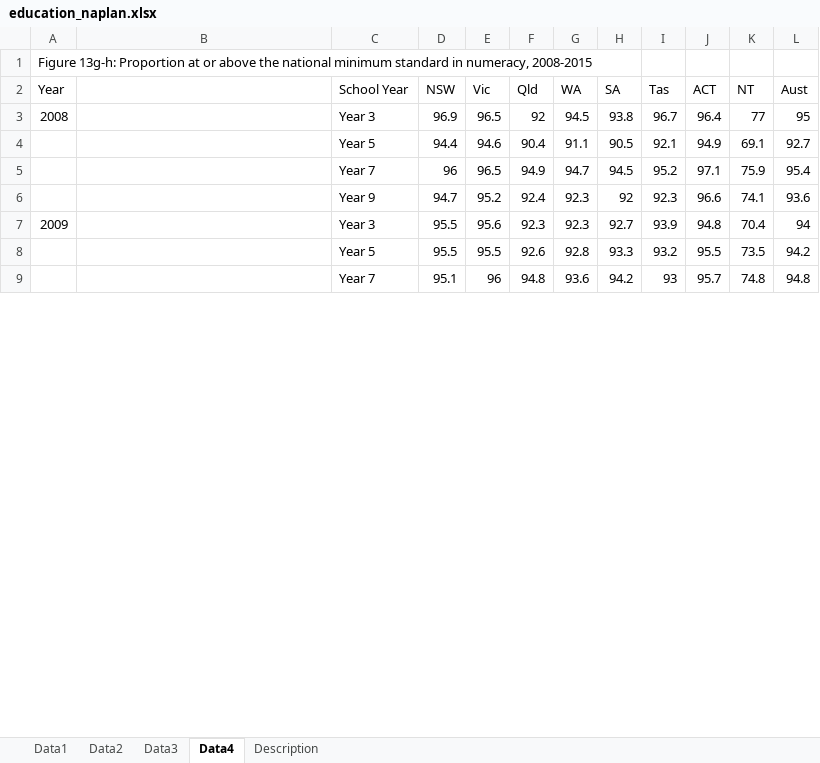
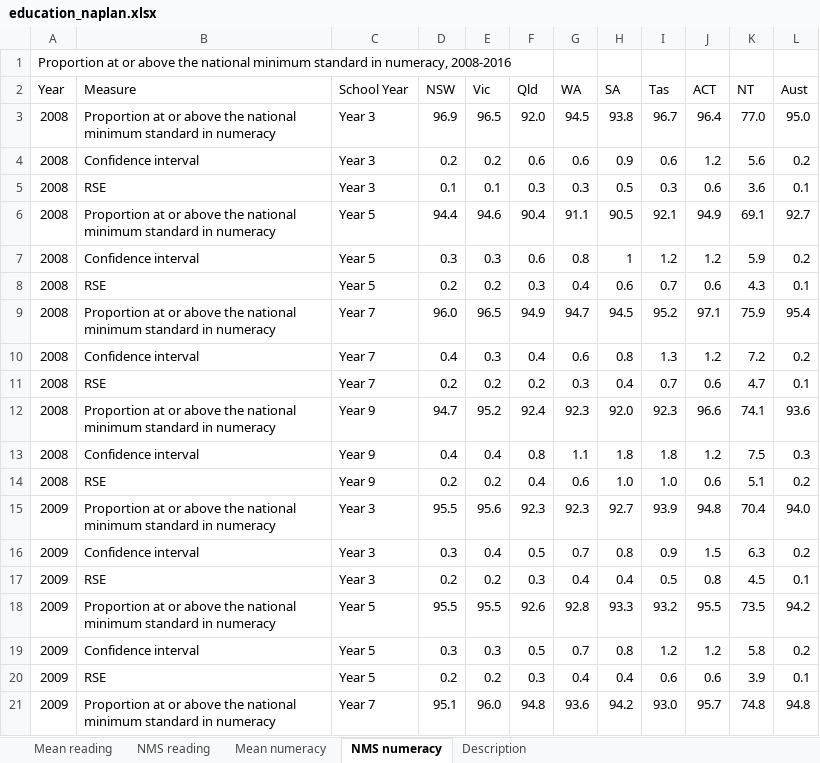
Before and after one commit to NICTA/openboard, an Excel workbook: dashboard_loader/education_naplan_uploader/education_naplan.xlsx, sheet NMS numeracy, drawn as a sheet; only a part is shown; values as stored, in another font and other column widths than the file's, no borders; addresses are those after the commit; the diff covers the shown part only; the diff names each change by its address in the sheet, - before the commit and + after, or states it on an @@ line.

```diff
--- a/dashboard_loader/education_naplan_uploader/education_naplan.xlsx (sheet NMS numeracy)
+++ b/dashboard_loader/education_naplan_uploader/education_naplan.xlsx (sheet NMS numeracy)
-sheet tab: Data1
+sheet tab: Mean reading
-sheet tab: Data2
+sheet tab: NMS reading
-sheet tab: Data3
+sheet tab: Mean numeracy
-sheet tab: Data4
+sheet tab: NMS numeracy
-A1 (Year): Figure 13g-h: Proportion at or above the national minimum standard in numeracy, 2008-2015
+A1 (Year): Proportion at or above the national minimum standard in numeracy, 2008-2016
-B2: (empty)
+B2: Measure
-B3 (Measure): (empty)
+B3 (Measure): Proportion at or above the national minimum standard in numeracy
-F3 (Qld): 92
+F3 (Qld): 92.0
-K3 (NT): 77
+K3 (NT): 77.0
-L3 (Aust): 95
+L3 (Aust): 95.0
+row 4: 2008 | Confidence interval | Year 3 | 0.2 | 0.2 | 0.6 | 0.6 | 0.9 | 0.6 | 1.2 | 5.6 | 0.2
+row 5: 2008 | RSE | Year 3 | 0.1 | 0.1 | 0.3 | 0.3 | 0.5 | 0.3 | 0.6 | 3.6 | 0.1
-A6 (Year): (empty)
+A6 (Year): 2008
-B6 (Measure): (empty)
+B6 (Measure): Proportion at or above the national minimum standard in numeracy
+row 7: 2008 | Confidence interval | Year 5 | 0.3 | 0.3 | 0.6 | 0.8 | 1 | 1.2 | 1.2 | 5.9 | 0.2
+row 8: 2008 | RSE | Year 5 | 0.2 | 0.2 | 0.3 | 0.4 | 0.6 | 0.7 | 0.6 | 4.3 | 0.1
-A9 (Year): (empty)
+A9 (Year): 2008
-B9 (Measure): (empty)
+B9 (Measure): Proportion at or above the national minimum standard in numeracy
-D9 (NSW): 96
+D9 (NSW): 96.0
+row 10: 2008 | Confidence interval | Year 7 | 0.4 | 0.3 | 0.4 | 0.6 | 0.8 | 1.3 | 1.2 | 7.2 | 0.2
+row 11: 2008 | RSE | Year 7 | 0.2 | 0.2 | 0.2 | 0.3 | 0.4 | 0.7 | 0.6 | 4.7 | 0.1
-A12 (Year): (empty)
+A12 (Year): 2008
-B12 (Measure): (empty)
+B12 (Measure): Proportion at or above the national minimum standard in numeracy
-H12 (SA): 92
+H12 (SA): 92.0
+row 13: 2008 | Confidence interval | Year 9 | 0.4 | 0.4 | 0.8 | 1.1 | 1.8 | 1.8 | 1.2 | 7.5 | 0.3
+row 14: 2008 | RSE | Year 9 | 0.2 | 0.2 | 0.4 | 0.6 | 1.0 | 1.0 | 0.6 | 5.1 | 0.2
-B15 (Measure): (empty)
+B15 (Measure): Proportion at or above the national minimum standard in numeracy
-L15 (Aust): 94
+L15 (Aust): 94.0
+row 16: 2009 | Confidence interval | Year 3 | 0.3 | 0.4 | 0.5 | 0.7 | 0.8 | 0.9 | 1.5 | 6.3 | 0.2
+row 17: 2009 | RSE | Year 3 | 0.2 | 0.2 | 0.3 | 0.4 | 0.4 | 0.5 | 0.8 | 4.5 | 0.1
-A18 (Year): (empty)
+A18 (Year): 2009
-B18 (Measure): (empty)
+B18 (Measure): Proportion at or above the national minimum standard in numeracy
+row 19: 2009 | Confidence interval | Year 5 | 0.3 | 0.3 | 0.5 | 0.7 | 0.8 | 1.2 | 1.2 | 5.8 | 0.2
+row 20: 2009 | RSE | Year 5 | 0.2 | 0.2 | 0.3 | 0.4 | 0.4 | 0.6 | 0.6 | 3.9 | 0.1
-A21 (Year): (empty)
+A21 (Year): 2009
-B21 (Measure): (empty)
+B21 (Measure): Proportion at or above the national minimum standard in numeracy
-E21 (Vic): 96
+E21 (Vic): 96.0
-I21 (Tas): 93
+I21 (Tas): 93.0
```
Also changed, not shown: 64 added rows and 67 edited cells elsewhere in this sheet, sheet Mean reading, sheet NMS reading, sheet Mean numeracy, sheet Description, dashboard_loader/housing_rentalstress_uploader/housing_rentalstress.xlsx, 9 other files.
